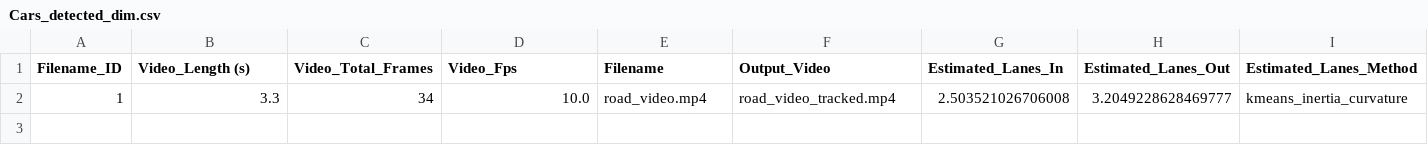
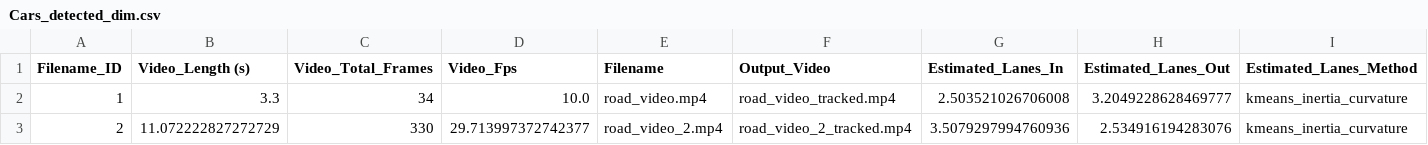
Before and after one commit to Jaffulee/AI-Car-Counting, a CSV file: output_data/all_videos/Cars_detected_dim.csv, drawn as a sheet; only a part is shown; rows hold the shown columns only; the diff names each change by its address in the sheet, - before the commit and + after, or states it on an @@ line.

```diff
--- a/output_data/all_videos/Cars_detected_dim.csv
+++ b/output_data/all_videos/Cars_detected_dim.csv
+row 3: 2 | 11.072222827272729 | 330 | 29.713997372742377 | road_video_2.mp4 | road_video_2_tracked.mp4 | 3.5079297994760936 | 2.534916194283076 | kmeans_inertia_curvature
```
Also changed, not shown: output_data/all_videos/Cars_detected_agg.csv, 8 other files.
